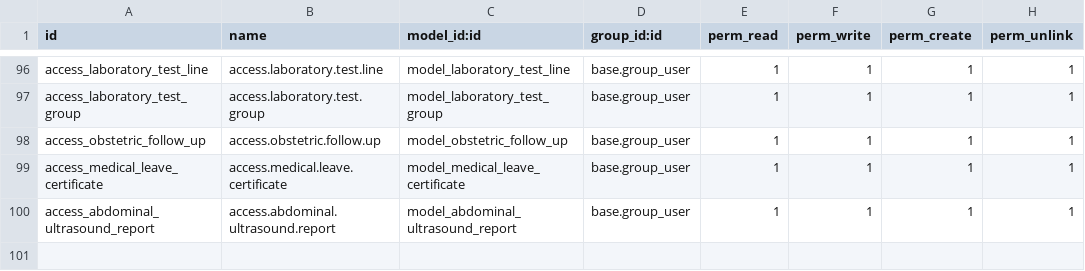
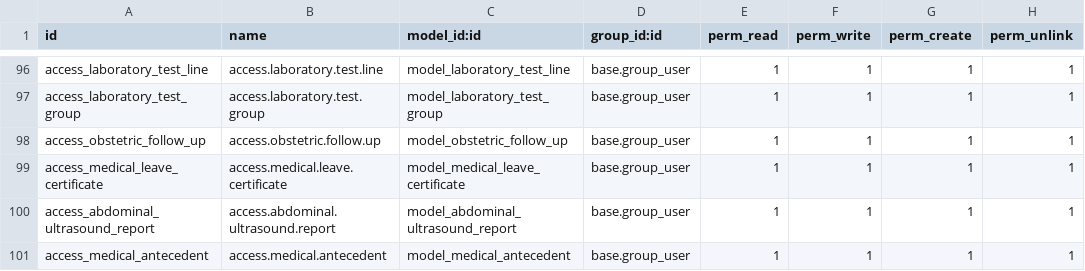
Before and after one commit to larbiabdou/cabinet-boukraa, a CSV file: base_hospital_management/security/ir.model.access.csv, drawn as a sheet; only a part is shown, gaps mark what is left out.

```diff
--- a/base_hospital_management/security/ir.model.access.csv
+++ b/base_hospital_management/security/ir.model.access.csv
@@ -100 +100,2 @@ access_medical_leave_certificate,access.medical.leave.certificate,model_medical_
 access_abdominal_ultrasound_report,access.abdominal.ultrasound.report,model_abdominal_ultrasound_report,base.group_user,1,1,1,1
+access_medical_antecedent,access.medical.antecedent,model_medical_antecedent,base.group_user,1,1,1,1
```
Also changed, not shown: 2 other files.
